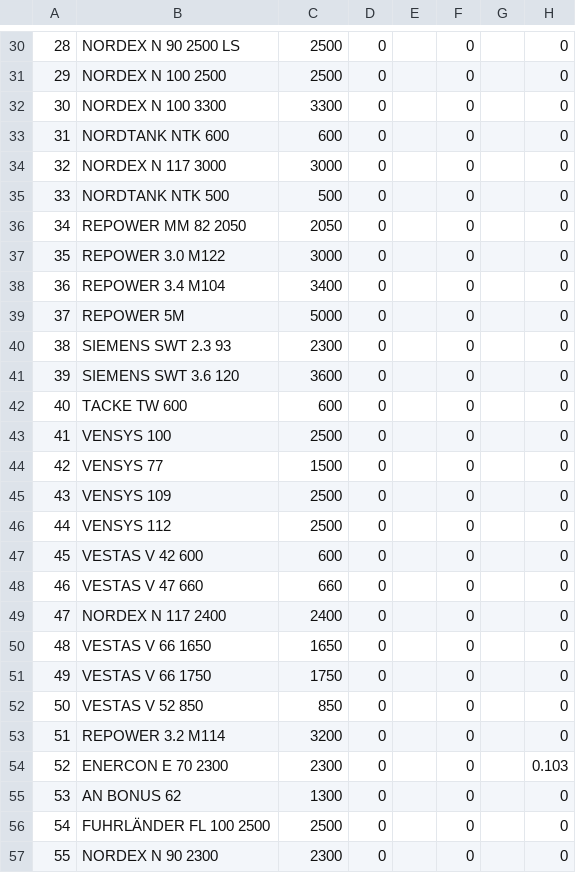
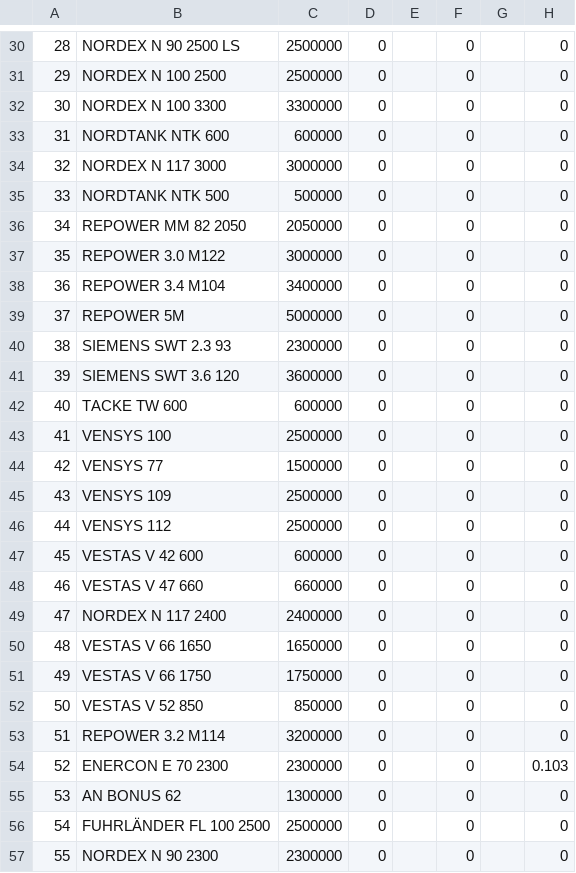
Before and after one commit to wind-python/windpowerlib, a CSV file: windpowerlib/data/cp_curves.csv, drawn as a sheet; only a part is shown, gaps mark what is left out; the diff covers the shown part only; the diff names each change by its address in the sheet, - before the commit and + after, or states it on an @@ line.

```diff
--- a/windpowerlib/data/cp_curves.csv
+++ b/windpowerlib/data/cp_curves.csv
-C30:C31: 2500
+C30:C31: 2500000
-C32: 3300
+C32: 3300000
-C33: 600
+C33: 600000
-C34: 3000
+C34: 3000000
-C35: 500
+C35: 500000
-C36: 2050
+C36: 2050000
-C37: 3000
+C37: 3000000
-C38: 3400
+C38: 3400000
-C39: 5000
+C39: 5000000
-C40: 2300
+C40: 2300000
-C41: 3600
+C41: 3600000
-C42: 600
+C42: 600000
-C43: 2500
+C43: 2500000
-C44: 1500
+C44: 1500000
-C45:C46: 2500
+C45:C46: 2500000
-C47: 600
+C47: 600000
-C48: 660
+C48: 660000
-C49: 2400
+C49: 2400000
-C50: 1650
+C50: 1650000
-C51: 1750
+C51: 1750000
-C52: 850
+C52: 850000
-C53: 3200
+C53: 3200000
-C54: 2300
+C54: 2300000
-C55: 1300
+C55: 1300000
-C56: 2500
+C56: 2500000
-C57: 2300
+C57: 2300000
```
Also changed, not shown: 63 edited cells elsewhere in this file.
